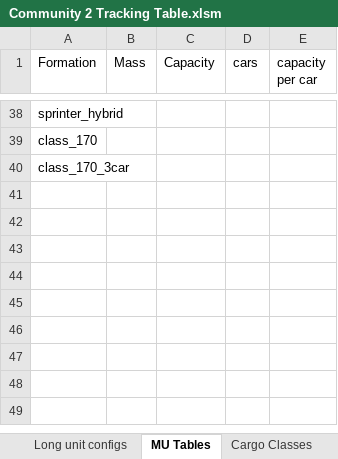
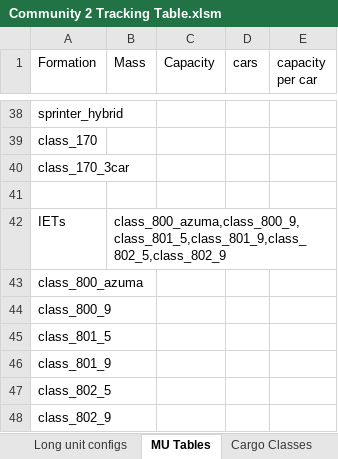
Before and after one commit to WolfieFox/wolfiewolfs_trains, an Excel workbook: Community 2 Tracking Table.xlsm, sheet MU Tables, drawn as a sheet; only a part is shown, gaps mark what is left out; values as stored, in another font and other column widths than the file's, no borders; the diff names each change by its address in the sheet, - before the commit and + after, or states it on an @@ line.

```diff
--- a/Community 2 Tracking Table.xlsm (sheet MU Tables)
+++ b/Community 2 Tracking Table.xlsm (sheet MU Tables)
+row 41: (empty)
+row 42: IETs | class_800_azuma,class_800_9,class_801_5,class_801_9,class_802_5,class_802_9
+row 43: class_800_azuma
+row 44: class_800_9
+row 45: class_801_5
+row 46: class_801_9
+row 47: class_802_5
+row 48: class_802_9
```
Also changed, not shown: sheet Table, sheet Gameplay Planning, formulas that keep their value, Disabler Table.xlsm, 5 other files.
